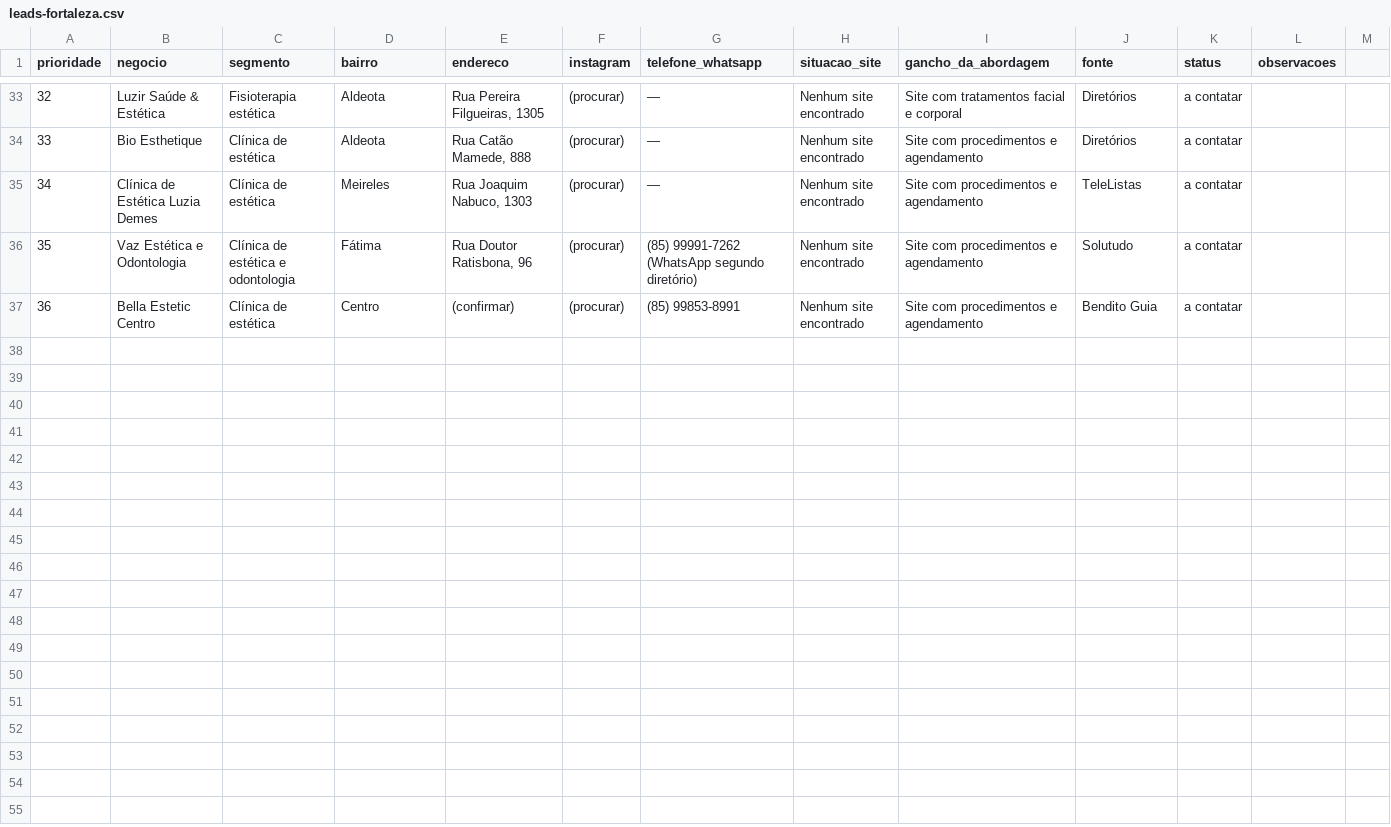
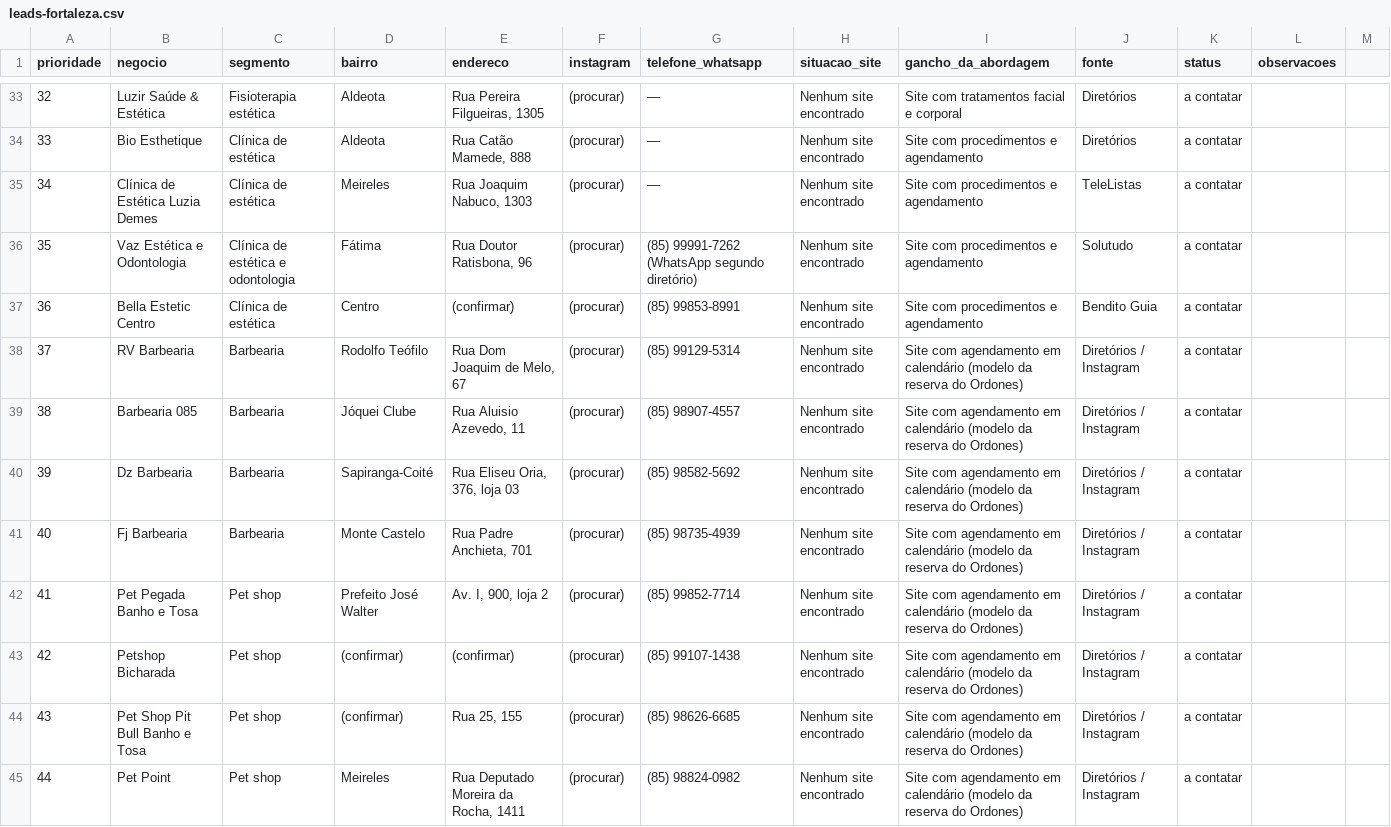
Before and after one commit to costamaiavitor/bites-pacote, a CSV file: prospeccao/leads-fortaleza.csv, drawn as a sheet; only a part is shown, gaps mark what is left out; the diff names each change by its address in the sheet, - before the commit and + after, or states it on an @@ line.

```diff
--- a/prospeccao/leads-fortaleza.csv
+++ b/prospeccao/leads-fortaleza.csv
+row 38: 37 | RV Barbearia | Barbearia | Rodolfo Teófilo | Rua Dom Joaquim de Melo, 67 | (procurar) | (85) 99129-5314 | Nenhum site encontrado | Site com agendamento em calendário (modelo da reserva do Ordones) | Diretórios / Instagram | a contatar
+row 39: 38 | Barbearia 085 | Barbearia | Jóquei Clube | Rua Aluisio Azevedo, 11 | (procurar) | (85) 98907-4557 | Nenhum site encontrado | Site com agendamento em calendário (modelo da reserva do Ordones) | Diretórios / Instagram | a contatar
+row 40: 39 | Dz Barbearia | Barbearia | Sapiranga-Coité | Rua Eliseu Oria, 376, loja 03 | (procurar) | (85) 98582-5692 | Nenhum site encontrado | Site com agendamento em calendário (modelo da reserva do Ordones) | Diretórios / Instagram | a contatar
+row 41: 40 | Fj Barbearia | Barbearia | Monte Castelo | Rua Padre Anchieta, 701 | (procurar) | (85) 98735-4939 | Nenhum site encontrado | Site com agendamento em calendário (modelo da reserva do Ordones) | Diretórios / Instagram | a contatar
+row 42: 41 | Pet Pegada Banho e Tosa | Pet shop | Prefeito José Walter | Av. I, 900, loja 2 | (procurar) | (85) 99852-7714 | Nenhum site encontrado | Site com agendamento em calendário (modelo da reserva do Ordones) | Diretórios / Instagram | a contatar
+row 43: 42 | Petshop Bicharada | Pet shop | (confirmar) | (confirmar) | (procurar) | (85) 99107-1438 | Nenhum site encontrado | Site com agendamento em calendário (modelo da reserva do Ordones) | Diretórios / Instagram | a contatar
+row 44: 43 | Pet Shop Pit Bull Banho e Tosa | Pet shop | (confirmar) | Rua 25, 155 | (procurar) | (85) 98626-6685 | Nenhum site encontrado | Site com agendamento em calendário (modelo da reserva do Ordones) | Diretórios / Instagram | a contatar
+row 45: 44 | Pet Point | Pet shop | Meireles | Rua Deputado Moreira da Rocha, 1411 | (procurar) | (85) 98824-0982 | Nenhum site encontrado | Site com agendamento em calendário (modelo da reserva do Ordones) | Diretórios / Instagram | a contatar
```
Also changed, not shown: 1 other file.
